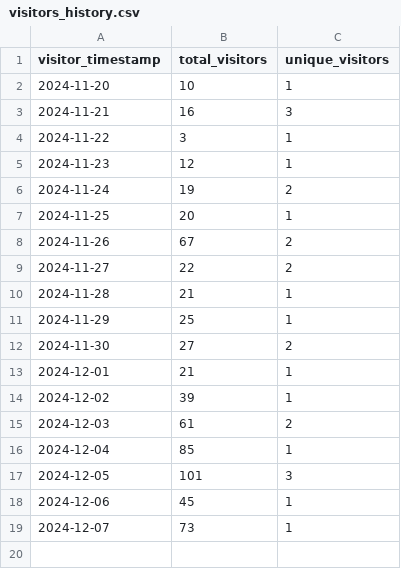
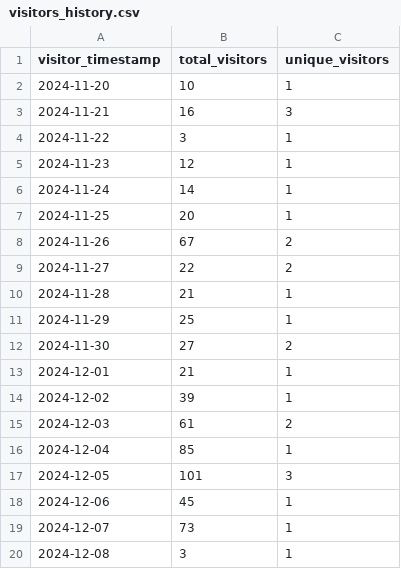
Before and after one commit to ionutms/KiCAD_Symbol_Generator, a CSV file: repo_traffic_data/visitors_history.csv, drawn as a sheet.

Commit message:
Update clone and visitor statistics for 2024-12-08 13:34:53 EET

```diff
--- a/repo_traffic_data/visitors_history.csv
+++ b/repo_traffic_data/visitors_history.csv
@@ -5,3 +5,3 @@ visitor_timestamp,total_visitors,unique_visitors
 "2024-11-23",12,1
-"2024-11-24",19,2
+"2024-11-24",14,1
 "2024-11-25",20,1
@@ -19 +19,2 @@ visitor_timestamp,total_visitors,unique_visitors
 "2024-12-07",73,1
+"2024-12-08",3,1
```
Also changed, not shown: repo_traffic_data/clones_history.csv.
